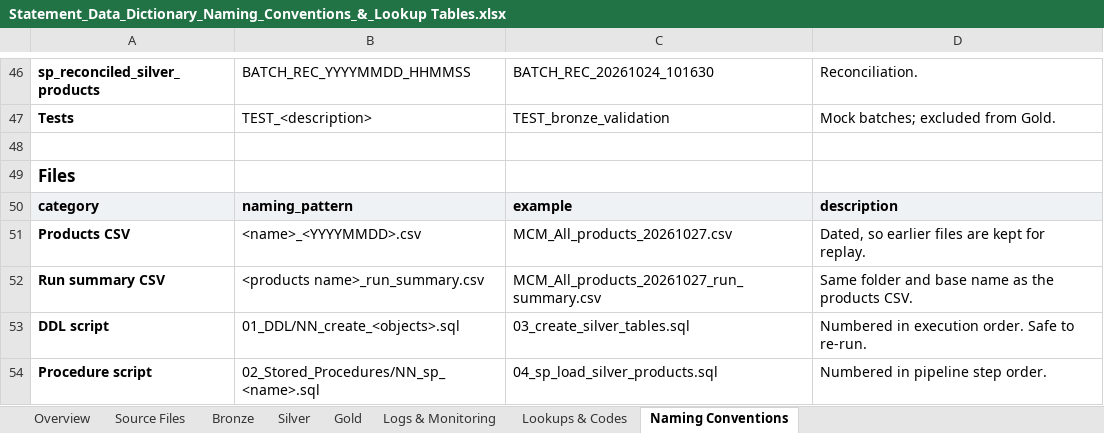
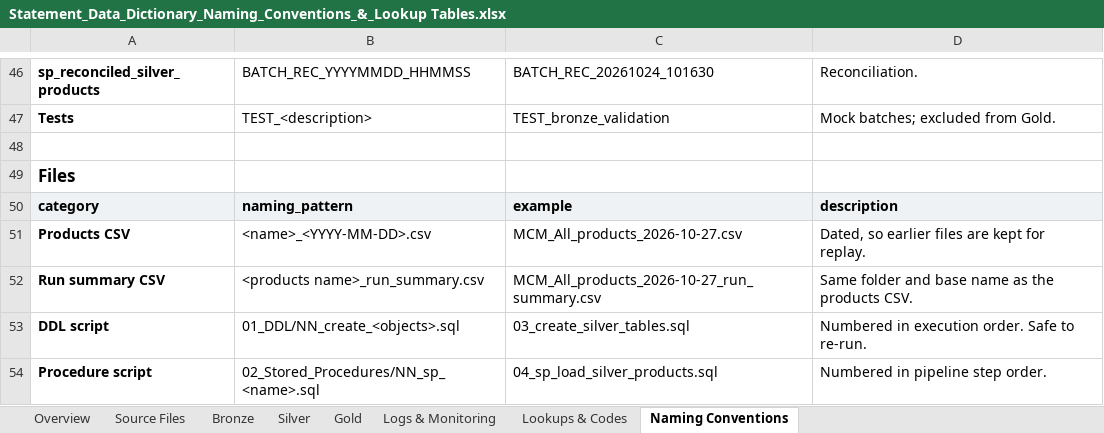
Before and after one commit to RlR-Design/MCM-Competitor-Data-Pipeline, an Excel workbook: 03_Documentation/Statement_Data_Dictionary_Naming_Conventions_&_Lookup Tables.xlsx, sheet Naming Conventions, drawn as a sheet; only a part is shown, gaps mark what is left out; values as stored, in another font and other column widths than the file's, no borders; the diff names each change by its address in the sheet, - before the commit and + after, or states it on an @@ line.

```diff
--- a/03_Documentation/Statement_Data_Dictionary_Naming_Conventions_&_Lookup Tables.xlsx (sheet Naming Conventions)
+++ b/03_Documentation/Statement_Data_Dictionary_Naming_Conventions_&_Lookup Tables.xlsx (sheet Naming Conventions)
-B51: <name>_<YYYYMMDD>.csv
+B51: <name>_<YYYY-MM-DD>.csv
-C51: MCM_All_products_20261027.csv
+C51: MCM_All_products_2026-10-27.csv
-C52: MCM_All_products_20261027_run_summary.csv
+C52: MCM_All_products_2026-10-27_run_summary.csv
```
Also changed, not shown: sheet Overview, sheet Source Files, sheet Lookups & Codes, 1 other file.
